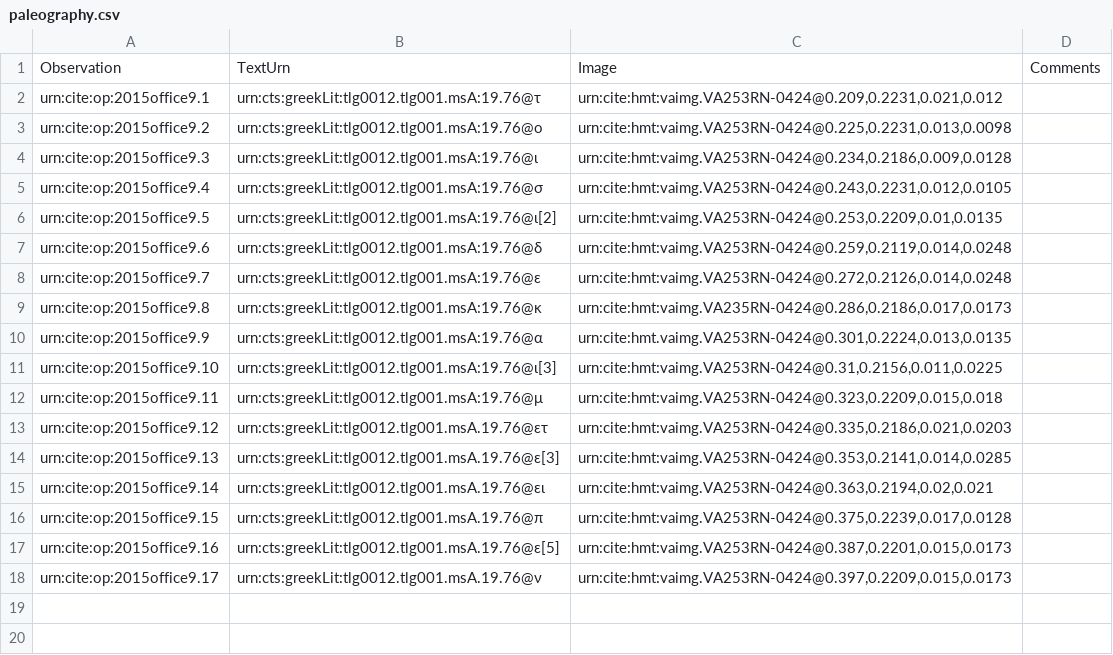
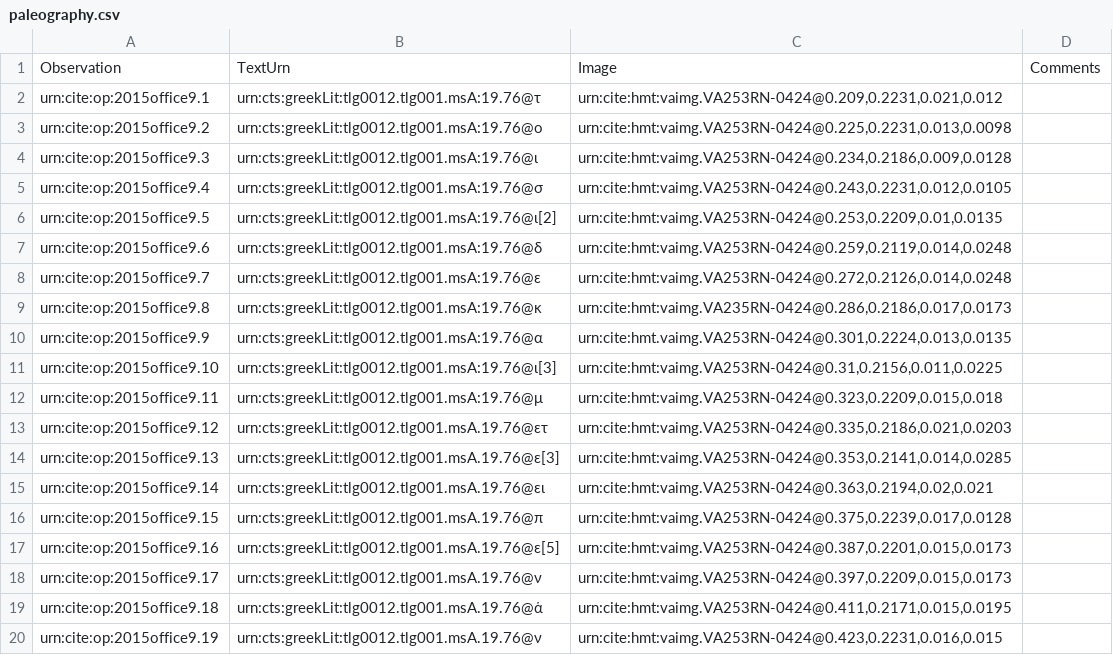
Before and after one commit to hmteditors/2015office11, a CSV file: collections/paleography.csv, drawn as a sheet.

Commit message:
Update paleography.csv

```diff
--- a/collections/paleography.csv
+++ b/collections/paleography.csv
@@ -18 +18,3 @@ urn:cite:op:2015office9.16,urn:cts:greekLit:tlg0012.tlg001.msA.19.76@ε[5],"urn:
 urn:cite:op:2015office9.17,urn:cts:greekLit:tlg0012.tlg001.msA.19.76@ν,"urn:cite:hmt:vaimg.VA253RN-0424@0.397,0.2209,0.015,0.0173",
+urn:cite:op:2015office9.18,urn:cts:greekLit:tlg0012.tlg001.msA.19.76@ἁ,"urn:cite:hmt:vaimg.VA253RN-0424@0.411,0.2171,0.015,0.0195",
+urn:cite:op:2015office9.19,urn:cts:greekLit:tlg0012.tlg001.msA.19.76@ν,"urn:cite:hmt:vaimg.VA253RN-0424@0.423,0.2231,0.016,0.015",
```
